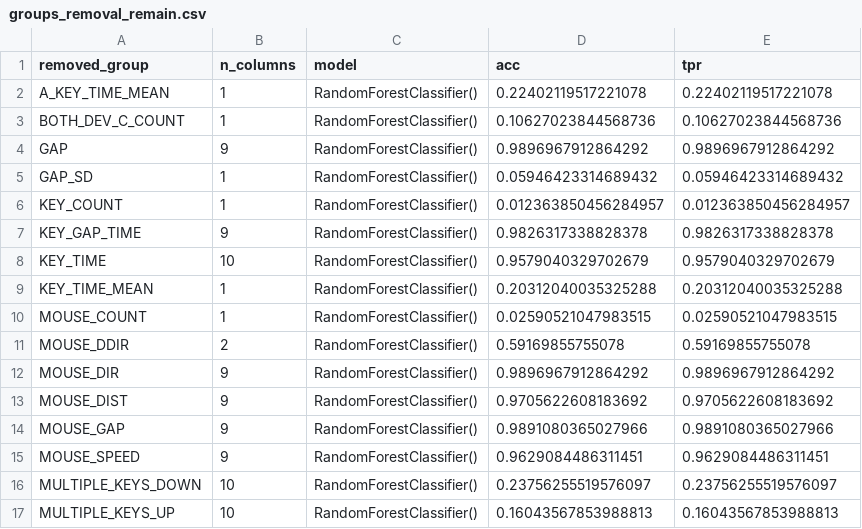
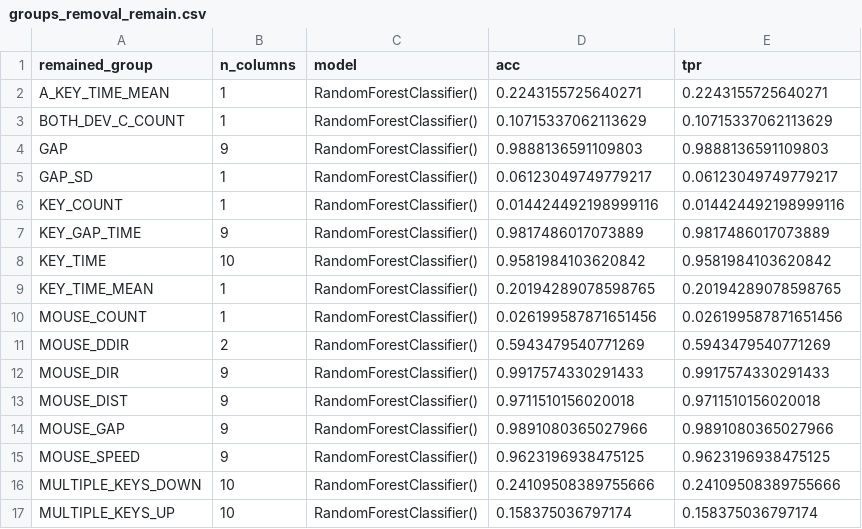
Before and after one commit to WronaPatryk/DataScienceWorkshop2023L, a CSV file: removal-analysis/classification_results/groups/groups_removal_remain.csv, drawn as a sheet.

```diff
--- a/removal-analysis/classification_results/groups/groups_removal_remain.csv
+++ b/removal-analysis/classification_results/groups/groups_removal_remain.csv
@@ -1,17 +1,17 @@
-removed_group,n_columns,model,acc,tpr
-A_KEY_TIME_MEAN,1,RandomForestClassifier(),0.22402119517221078,0.22402119517221078
-BOTH_DEV_C_COUNT,1,RandomForestClassifier(),0.10627023844568736,0.10627023844568736
-GAP,9,RandomForestClassifier(),0.9896967912864292,0.9896967912864292
-GAP_SD,1,RandomForestClassifier(),0.05946423314689432,0.05946423314689432
-KEY_COUNT,1,RandomForestClassifier(),0.012363850456284957,0.012363850456284957
-KEY_GAP_TIME,9,RandomForestClassifier(),0.9826317338828378,0.9826317338828378
-KEY_TIME,10,RandomForestClassifier(),0.9579040329702679,0.9579040329702679
-KEY_TIME_MEAN,1,RandomForestClassifier(),0.20312040035325288,0.20312040035325288
-MOUSE_COUNT,1,RandomForestClassifier(),0.02590521047983515,0.02590521047983515
-MOUSE_DDIR,2,RandomForestClassifier(),0.59169855755078,0.59169855755078
-MOUSE_DIR,9,RandomForestClassifier(),0.9896967912864292,0.9896967912864292
-MOUSE_DIST,9,RandomForestClassifier(),0.9705622608183692,0.9705622608183692
+remained_group,n_columns,model,acc,tpr
+A_KEY_TIME_MEAN,1,RandomForestClassifier(),0.2243155725640271,0.2243155725640271
+BOTH_DEV_C_COUNT,1,RandomForestClassifier(),0.10715337062113629,0.10715337062113629
+GAP,9,RandomForestClassifier(),0.9888136591109803,0.9888136591109803
+GAP_SD,1,RandomForestClassifier(),0.06123049749779217,0.06123049749779217
+KEY_COUNT,1,RandomForestClassifier(),0.014424492198999116,0.014424492198999116
+KEY_GAP_TIME,9,RandomForestClassifier(),0.9817486017073889,0.9817486017073889
+KEY_TIME,10,RandomForestClassifier(),0.9581984103620842,0.9581984103620842
+KEY_TIME_MEAN,1,RandomForestClassifier(),0.20194289078598765,0.20194289078598765
+MOUSE_COUNT,1,RandomForestClassifier(),0.026199587871651456,0.026199587871651456
+MOUSE_DDIR,2,RandomForestClassifier(),0.5943479540771269,0.5943479540771269
+MOUSE_DIR,9,RandomForestClassifier(),0.9917574330291433,0.9917574330291433
+MOUSE_DIST,9,RandomForestClassifier(),0.9711510156020018,0.9711510156020018
 MOUSE_GAP,9,RandomForestClassifier(),0.9891080365027966,0.9891080365027966
-MOUSE_SPEED,9,RandomForestClassifier(),0.9629084486311451,0.9629084486311451
-MULTIPLE_KEYS_DOWN,10,RandomForestClassifier(),0.23756255519576097,0.23756255519576097
-MULTIPLE_KEYS_UP,10,RandomForestClassifier(),0.16043567853988813,0.16043567853988813
+MOUSE_SPEED,9,RandomForestClassifier(),0.9623196938475125,0.9623196938475125
+MULTIPLE_KEYS_DOWN,10,RandomForestClassifier(),0.24109508389755666,0.24109508389755666
+MULTIPLE_KEYS_UP,10,RandomForestClassifier(),0.158375036797174,0.158375036797174
```
Also changed, not shown: 10 other files.
